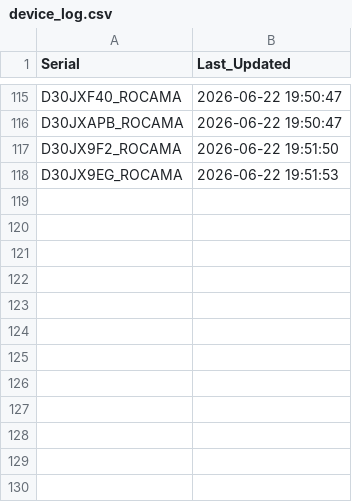
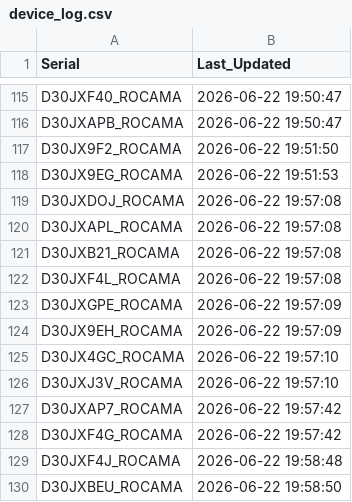
Before and after one commit to gganada/Huenit_update_repo, a CSV file: logs/device_log.csv, drawn as a sheet; only a part is shown, gaps mark what is left out; the diff names each change by its address in the sheet, - before the commit and + after, or states it on an @@ line.

Commit message:
🎯 K210 펌웨어 업데이트 완료 - 총 129개 장치 로그 업데이트

```diff
--- a/logs/device_log.csv
+++ b/logs/device_log.csv
+row 119: D30JXDOJ_ROCAMA | 2026-06-22 19:57:08
+row 120: D30JXAPL_ROCAMA | 2026-06-22 19:57:08
+row 121: D30JXB21_ROCAMA | 2026-06-22 19:57:08
+row 122: D30JXF4L_ROCAMA | 2026-06-22 19:57:08
+row 123: D30JXGPE_ROCAMA | 2026-06-22 19:57:09
+row 124: D30JX9EH_ROCAMA | 2026-06-22 19:57:09
+row 125: D30JX4GC_ROCAMA | 2026-06-22 19:57:10
+row 126: D30JXJ3V_ROCAMA | 2026-06-22 19:57:10
+row 127: D30JXAP7_ROCAMA | 2026-06-22 19:57:42
+row 128: D30JXF4G_ROCAMA | 2026-06-22 19:57:42
+row 129: D30JXF4J_ROCAMA | 2026-06-22 19:58:48
+row 130: D30JXBEU_ROCAMA | 2026-06-22 19:58:50
```
